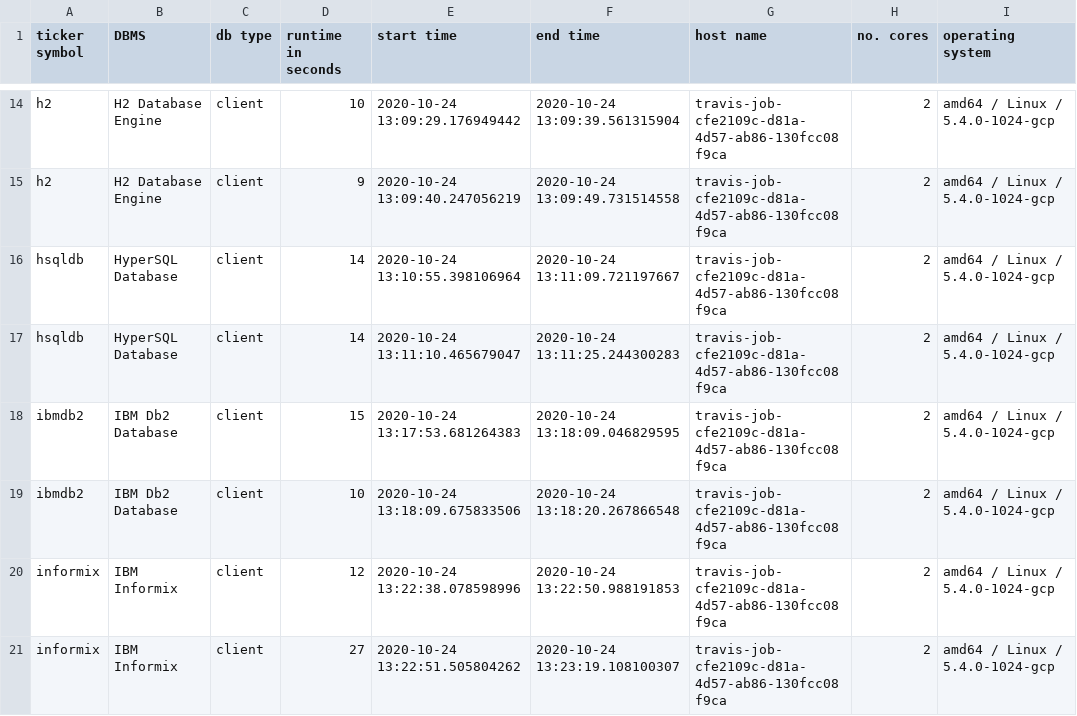
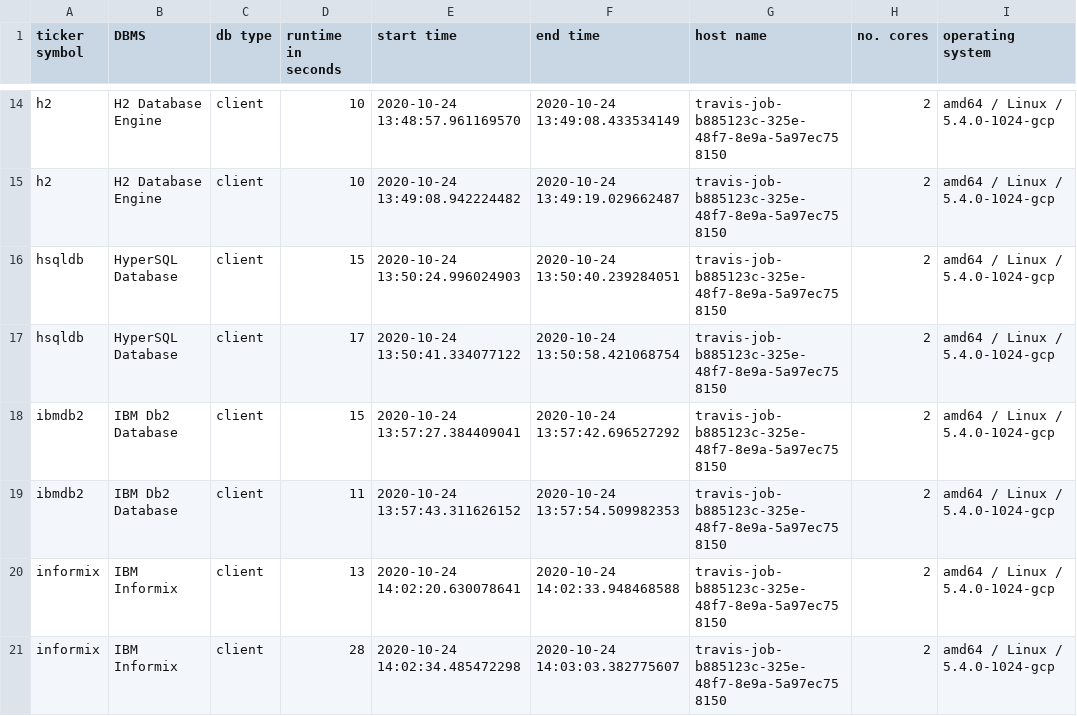
Before and after one commit to KonnexionsGmbH/db_seeder, a TSV file: resources/statistics/db_seeder_travis_client_company_2.6.0_1.tsv, drawn as a sheet; only a part is shown, gaps mark what is left out; the diff covers the shown part only; the diff names each change by its address in the sheet, - before the commit and + after, or states it on an @@ line.

Commit message:
Travis update: 24.10.2020 14:03:33 (Build 539)
[skip ci]

```diff
--- a/resources/statistics/db_seeder_travis_client_company_2.6.0_1.tsv
+++ b/resources/statistics/db_seeder_travis_client_company_2.6.0_1.tsv
-E14 (start time): 2020-10-24 13:09:29.176949442
+E14 (start time): 2020-10-24 13:48:57.961169570
-F14 (end time): 2020-10-24 13:09:39.561315904
+F14 (end time): 2020-10-24 13:49:08.433534149
-G14:G21 (host name): travis-job-cfe2109c-d81a-4d57-ab86-130fcc08f9ca
+G14:G21 (host name): travis-job-b885123c-325e-48f7-8e9a-5a97ec758150
-D15 (runtime in seconds): 9
+D15 (runtime in seconds): 10
-E15 (start time): 2020-10-24 13:09:40.247056219
+E15 (start time): 2020-10-24 13:49:08.942224482
-F15 (end time): 2020-10-24 13:09:49.731514558
+F15 (end time): 2020-10-24 13:49:19.029662487
-D16 (runtime in seconds): 14
+D16 (runtime in seconds): 15
-E16 (start time): 2020-10-24 13:10:55.398106964
+E16 (start time): 2020-10-24 13:50:24.996024903
-F16 (end time): 2020-10-24 13:11:09.721197667
+F16 (end time): 2020-10-24 13:50:40.239284051
-D17 (runtime in seconds): 14
+D17 (runtime in seconds): 17
-E17 (start time): 2020-10-24 13:11:10.465679047
+E17 (start time): 2020-10-24 13:50:41.334077122
-F17 (end time): 2020-10-24 13:11:25.244300283
+F17 (end time): 2020-10-24 13:50:58.421068754
-E18 (start time): 2020-10-24 13:17:53.681264383
+E18 (start time): 2020-10-24 13:57:27.384409041
-F18 (end time): 2020-10-24 13:18:09.046829595
+F18 (end time): 2020-10-24 13:57:42.696527292
-D19 (runtime in seconds): 10
+D19 (runtime in seconds): 11
-E19 (start time): 2020-10-24 13:18:09.675833506
+E19 (start time): 2020-10-24 13:57:43.311626152
-F19 (end time): 2020-10-24 13:18:20.267866548
+F19 (end time): 2020-10-24 13:57:54.509982353
-D20 (runtime in seconds): 12
+D20 (runtime in seconds): 13
-E20 (start time): 2020-10-24 13:22:38.078598996
+E20 (start time): 2020-10-24 14:02:20.630078641
-F20 (end time): 2020-10-24 13:22:50.988191853
+F20 (end time): 2020-10-24 14:02:33.948468588
-D21 (runtime in seconds): 27
+D21 (runtime in seconds): 28
-E21 (start time): 2020-10-24 13:22:51.505804262
+E21 (start time): 2020-10-24 14:02:34.485472298
-F21 (end time): 2020-10-24 13:23:19.108100307
+F21 (end time): 2020-10-24 14:03:03.382775607
```
Also changed, not shown: 43 edited cells elsewhere in this file.
